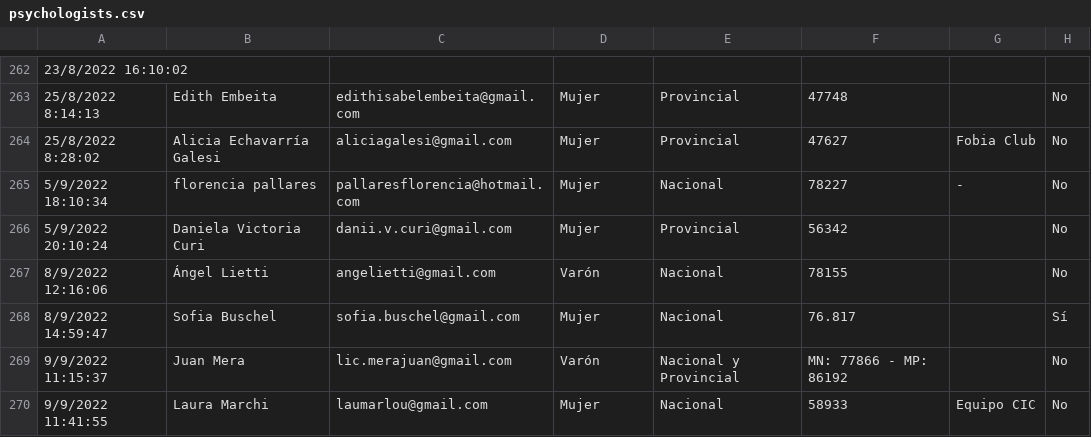
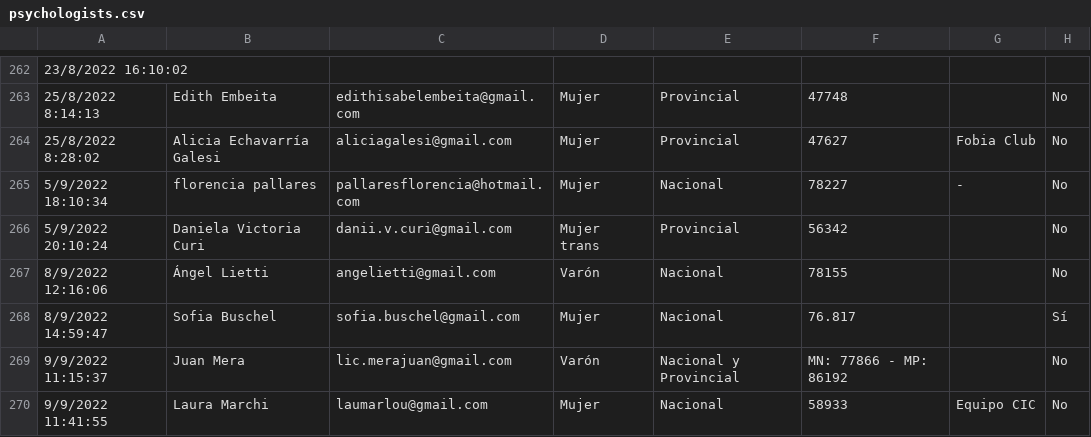
Before and after one commit to francosbenitez/psievidencia-backend, a CSV file: seeder/psychologists.csv, drawn as a sheet; only a part is shown, gaps mark what is left out; the diff names each change by its address in the sheet, - before the commit and + after, or states it on an @@ line.

Commit message:
refactor: change status for shell v2

```diff
--- a/seeder/psychologists.csv
+++ b/seeder/psychologists.csv
-D266: Mujer
+D266: Mujer trans
```
